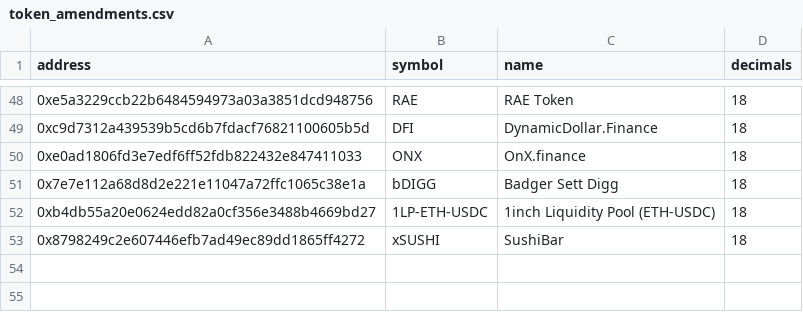
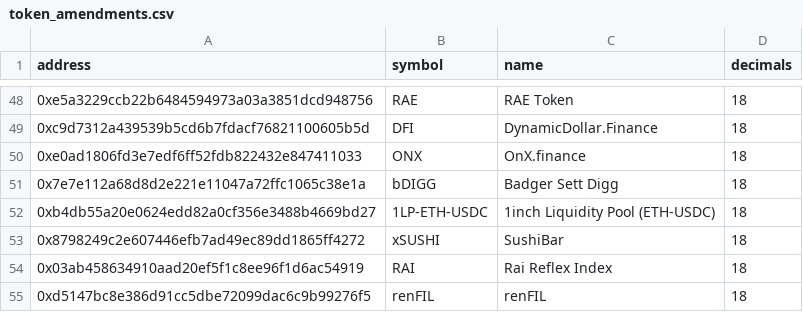
Before and after one commit to blockchain-etl/ethereum-etl-airflow, a CSV file: dags/resources/stages/seed/data/token_amendments.csv, drawn as a sheet; only a part is shown, gaps mark what is left out.

Commit message:
Add RAI and renFIL

```diff
--- a/dags/resources/stages/seed/data/token_amendments.csv
+++ b/dags/resources/stages/seed/data/token_amendments.csv
@@ -53 +53,3 @@ address,symbol,name,decimals
 0x8798249c2e607446efb7ad49ec89dd1865ff4272,xSUSHI,SushiBar,18
+0x03ab458634910aad20ef5f1c8ee96f1d6ac54919,RAI,Rai Reflex Index,18
+0xd5147bc8e386d91cc5dbe72099dac6c9b99276f5,renFIL,renFIL,18
```
